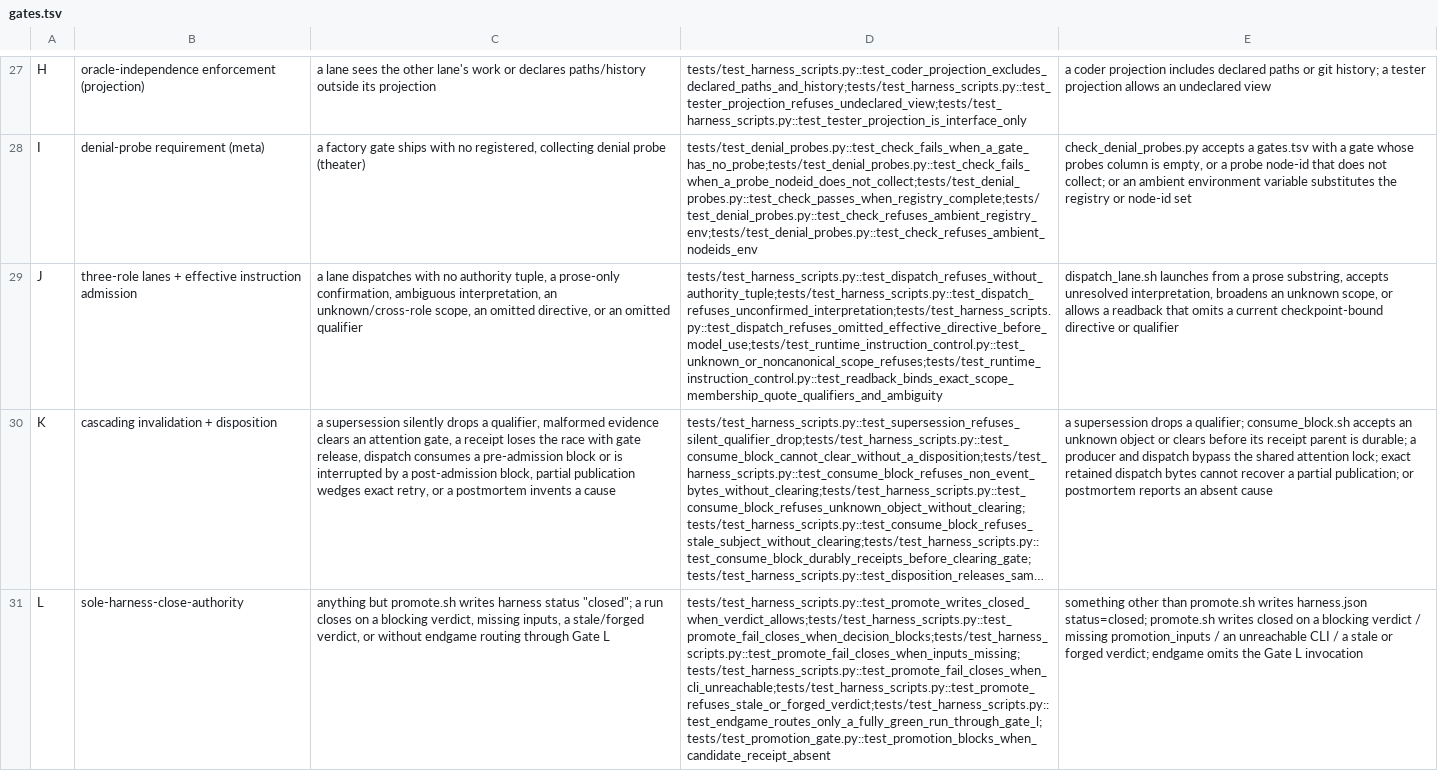
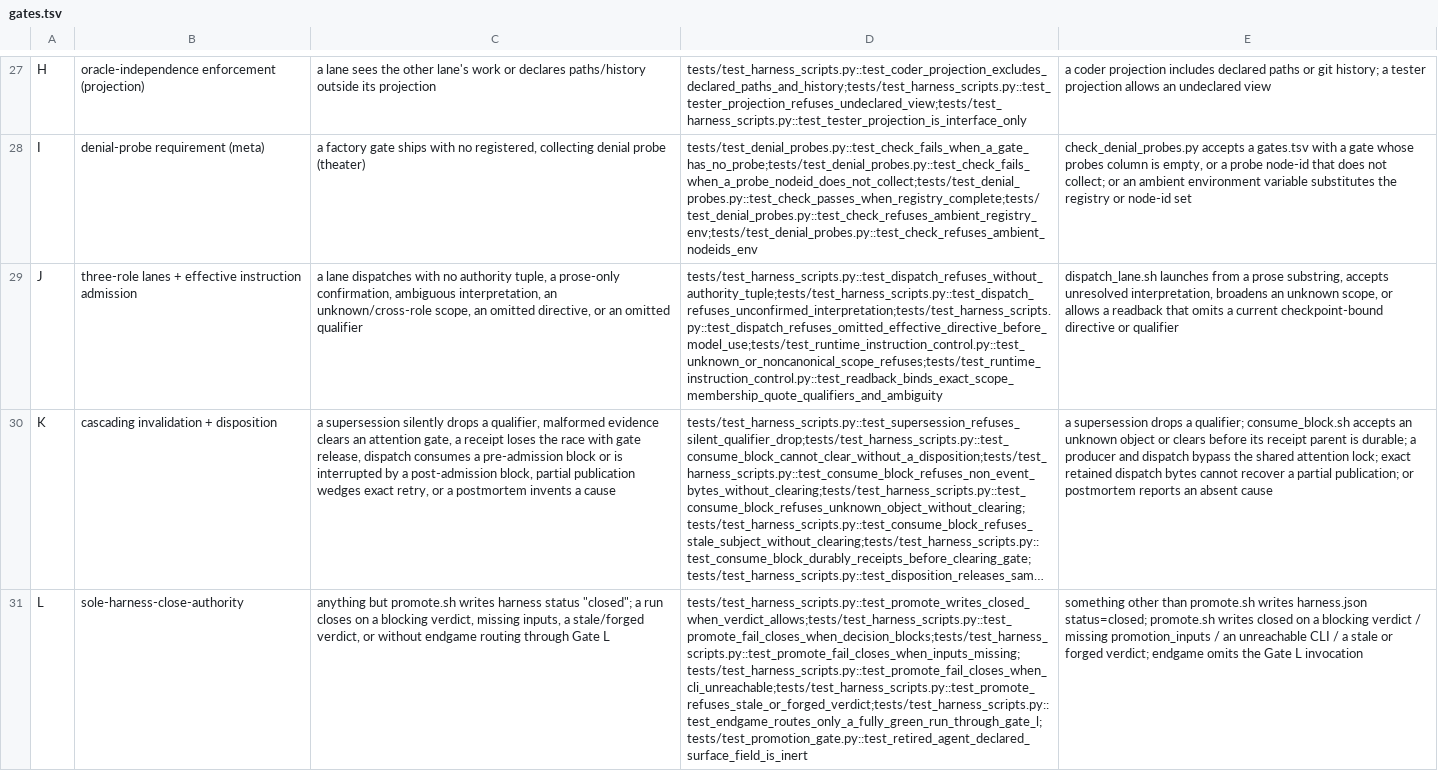
Before and after one commit to jmcentire/factory, a TSV file: harness/gates.tsv, drawn as a sheet; only a part is shown, gaps mark what is left out; long unchanged cells end in …; the diff covers the shown part only; the diff names each change by its address in the sheet, - before the commit and + after, or states it on an @@ line.

```diff
--- a/harness/gates.tsv
+++ b/harness/gates.tsv
-D31: tests/test_harness_scripts.py::test_promote_writes_closed_when_verdict_allows;tests/test_harness_scripts.py::test_promote_fail_closes_when_decision_blocks;tests/test_harness_scripts.py::test_promote_fail_closes_when_inputs_missing;tests/test_harness_scripts.py::test_promote_fail_closes_when_cli_unreachable;tests/test_harness_scripts.py::test_promote_refuses_stale_or_forged_verdict;tests/test_harness_scripts.py::test_endgame_routes_only_a_fully_green_run_through_gate_l;tests/test_promotion_gate.py::test_promotion_blocks_when_candidate_receipt_absent
+D31: tests/test_harness_scripts.py::test_promote_writes_closed_when_verdict_allows;tests/test_harness_scripts.py::test_promote_fail_closes_when_decision_blocks;tests/test_harness_scripts.py::test_promote_fail_closes_when_inputs_missing;tests/test_harness_scripts.py::test_promote_fail_closes_when_cli_unreachable;tests/test_harness_scripts.py::test_promote_refuses_stale_or_forged_verdict;tests/test_harness_scripts.py::test_endgame_routes_only_a_fully_green_run_through_gate_l;tests/test_promotion_gate.py::test_retired_agent_declared_surface_field_is_inert
```
Also changed, not shown: 3 edited cells elsewhere in this file, 7 other files.
